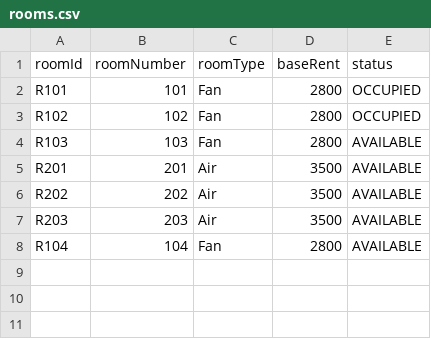
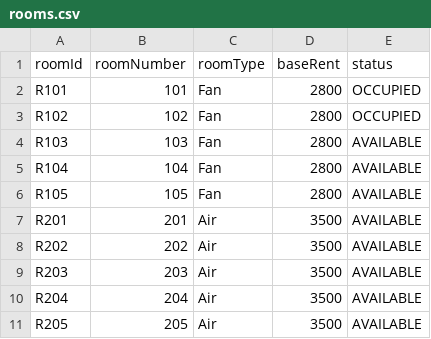
Before and after one commit to poramet-project/dormitory-management-system, a CSV file: src/data/rooms.csv, drawn as a sheet.

```diff
--- a/src/data/rooms.csv
+++ b/src/data/rooms.csv
@@ -4,2 +4,4 @@ R102,102,Fan,2800,OCCUPIED
 R103,103,Fan,2800,AVAILABLE
+R104,104,Fan,2800,AVAILABLE
+R105,105,Fan,2800,AVAILABLE
 R201,201,Air,3500,AVAILABLE
@@ -7,2 +9,3 @@ R202,202,Air,3500,AVAILABLE
 R203,203,Air,3500,AVAILABLE
-R104,104,Fan,2800,AVAILABLE
+R204,204,Air,3500,AVAILABLE
+R205,205,Air,3500,AVAILABLE
```
Also changed, not shown: src/data/room_transfers.csv, 14 other files.
